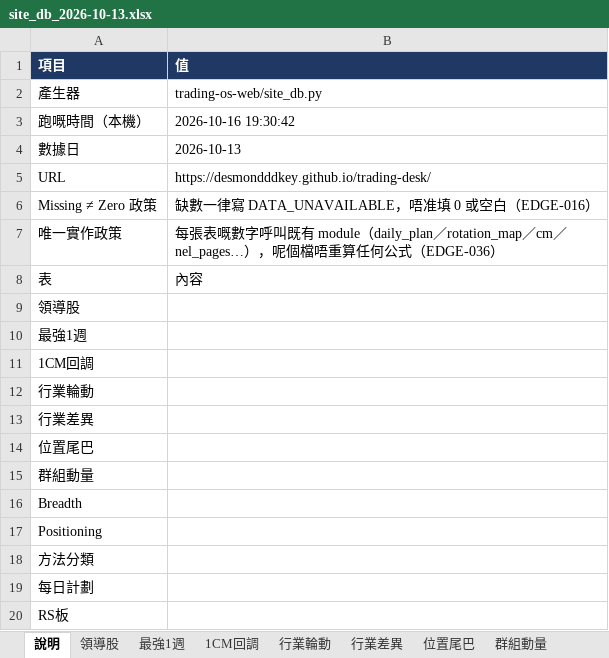
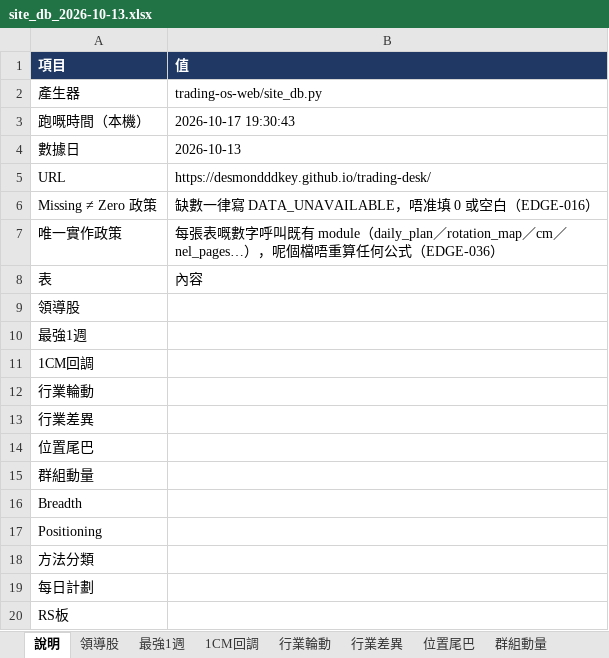
Before and after one commit to Desmondddkey/trading-desk, an Excel workbook: db/site_db_2026-10-13.xlsx, sheet 說明, drawn as a sheet; values as stored, in another font and other column widths than the file's, no borders; the diff names each change by its address in the sheet, - before the commit and + after, or states it on an @@ line.

```diff
--- a/db/site_db_2026-10-13.xlsx (sheet 說明)
+++ b/db/site_db_2026-10-13.xlsx (sheet 說明)
-B3 (值): 2026-10-16 19:30:42
+B3 (值): 2026-10-17 19:30:43
```
Also changed, not shown: sheet 領導股, sheet RS板, sheet 最強1週, sheet 1CM回調, sheet 行業輪動, sheet Positioning, db/site_db_history.xlsx, 18 other files.
